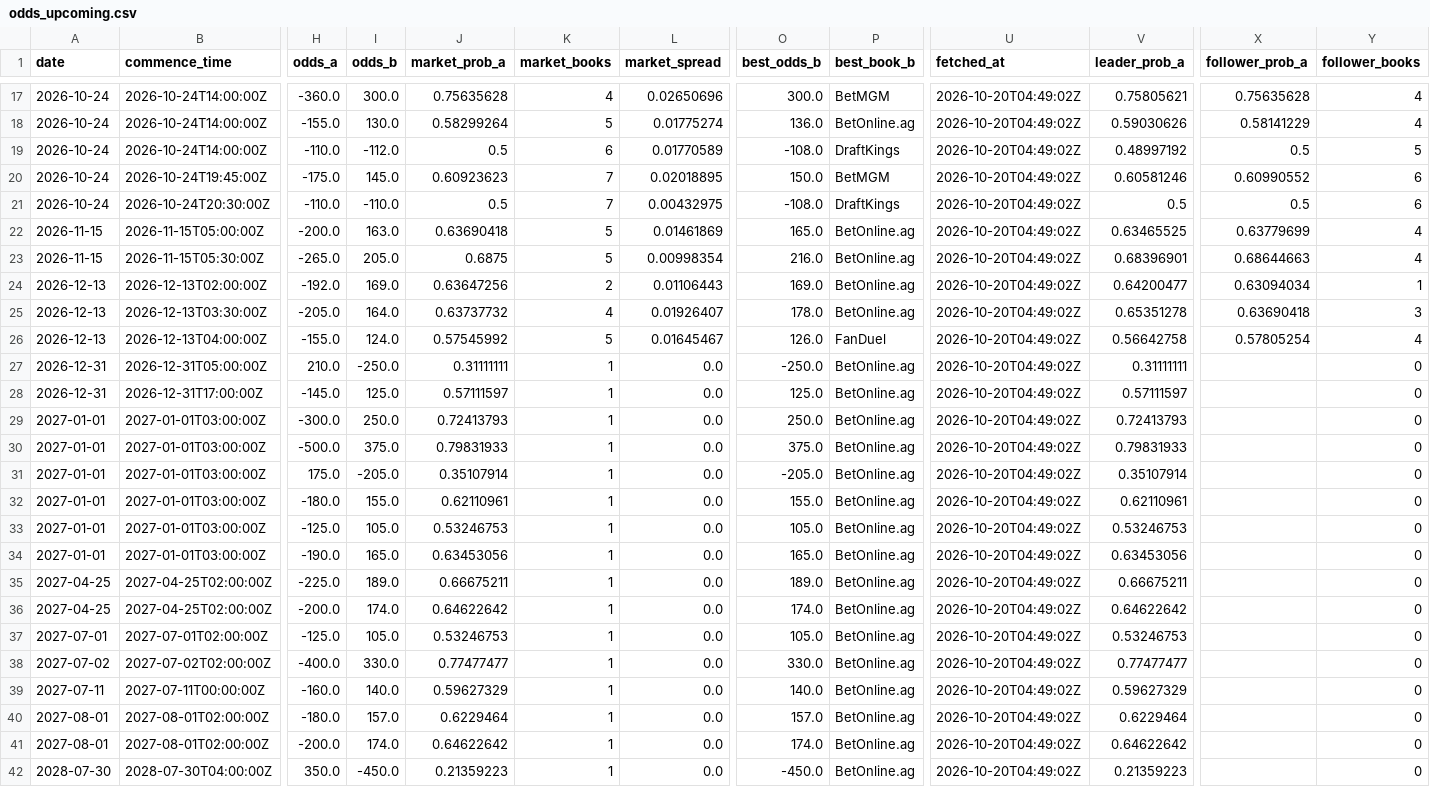
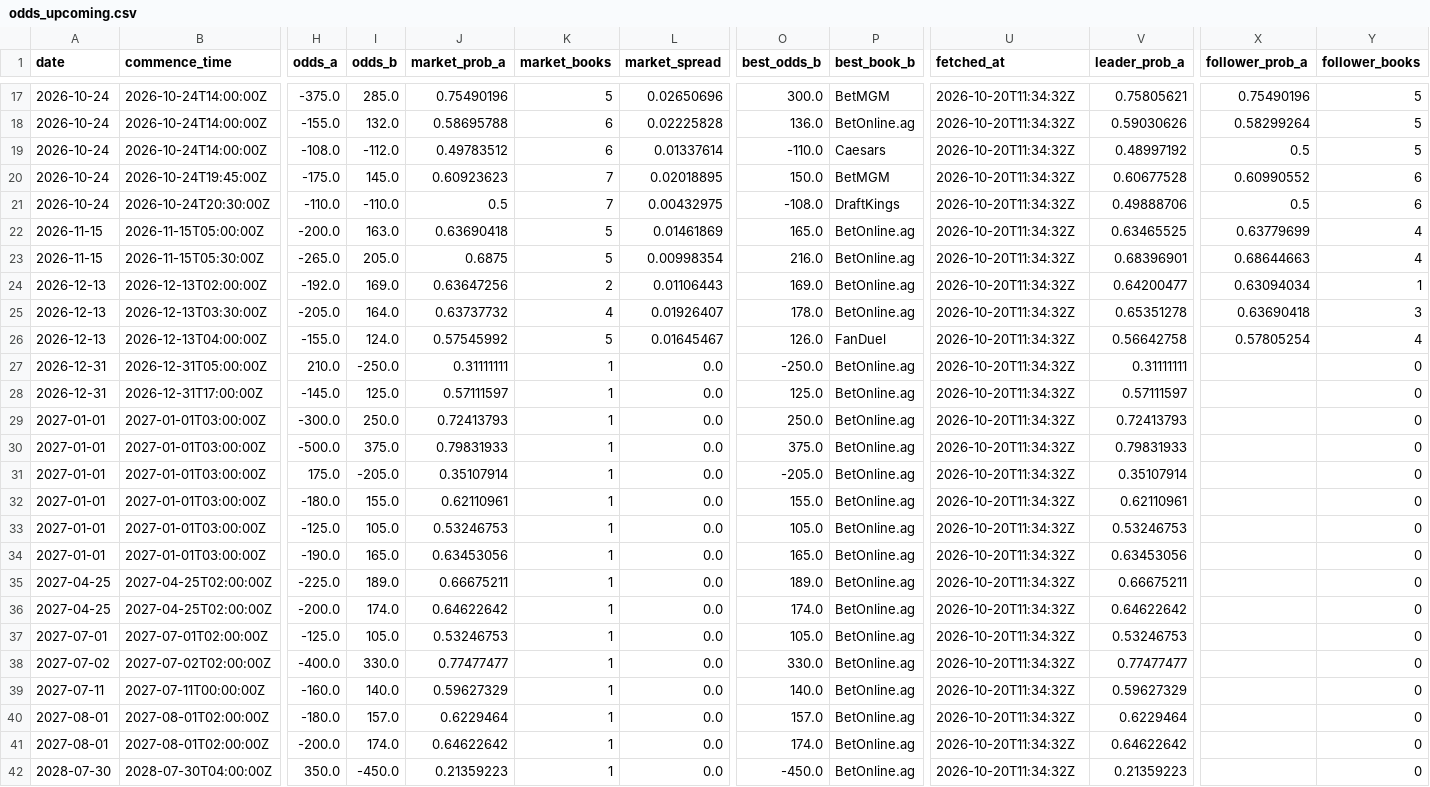
Before and after one commit to joshuakingsland/claude-fights, a CSV file: odds_upcoming.csv, drawn as a sheet; only a part is shown, gaps mark what is left out; the diff covers the shown part only; the diff names each change by its address in the sheet, - before the commit and + after, or states it on an @@ line.

```diff
--- a/odds_upcoming.csv
+++ b/odds_upcoming.csv
-H17 (odds_a): -360.0
+H17 (odds_a): -375.0
-I17 (odds_b): 300.0
+I17 (odds_b): 285.0
-J17 (market_prob_a): 0.75635628
+J17 (market_prob_a): 0.75490196
-K17 (market_books): 4
+K17 (market_books): 5
-U17:U42 (fetched_at): 2026-10-20T04:49:02Z
+U17:U42 (fetched_at): 2026-10-20T11:34:32Z
-X17 (follower_prob_a): 0.75635628
+X17 (follower_prob_a): 0.75490196
-Y17:Y18 (follower_books): 4
+Y17:Y18 (follower_books): 5
-I18 (odds_b): 130.0
+I18 (odds_b): 132.0
-J18 (market_prob_a): 0.58299264
+J18 (market_prob_a): 0.58695788
-K18 (market_books): 5
+K18 (market_books): 6
-L18 (market_spread): 0.01775274
+L18 (market_spread): 0.02225828
-X18 (follower_prob_a): 0.58141229
+X18 (follower_prob_a): 0.58299264
-H19 (odds_a): -110.0
+H19 (odds_a): -108.0
-J19 (market_prob_a): 0.5
+J19 (market_prob_a): 0.49783512
-L19 (market_spread): 0.01770589
+L19 (market_spread): 0.01337614
-O19 (best_odds_b): -108.0
+O19 (best_odds_b): -110.0
-P19 (best_book_b): DraftKings
+P19 (best_book_b): Caesars
-V20 (leader_prob_a): 0.60581246
+V20 (leader_prob_a): 0.60677528
-V21 (leader_prob_a): 0.5
+V21 (leader_prob_a): 0.49888706
```
Also changed, not shown: 46 edited cells elsewhere in this file, 8 other files.
